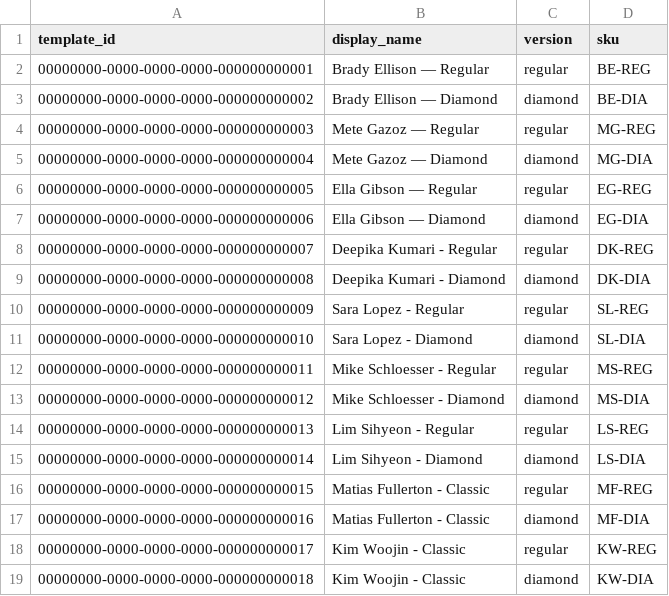
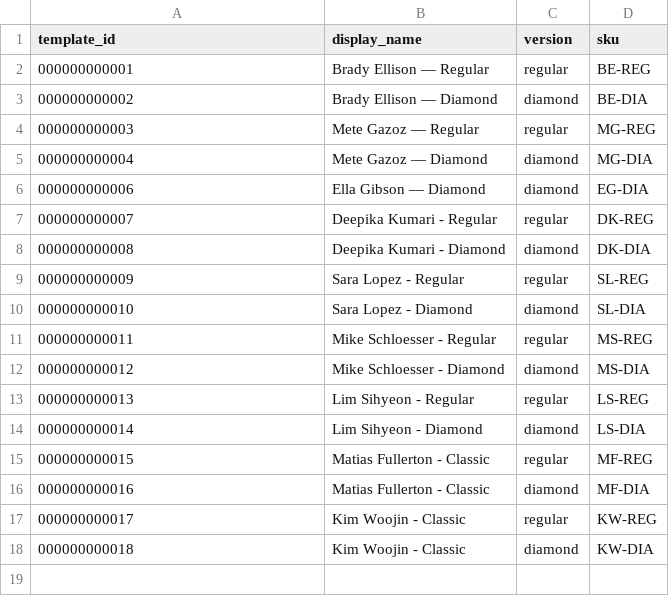
Before and after one commit to abdulg95/titan-collectibles, a CSV file: backend/templates.csv, drawn as a sheet.

Commit message:
scripts for templates

```diff
--- a/backend/templates.csv
+++ b/backend/templates.csv
@@ -1,19 +1,18 @@
 template_id,display_name,version,sku
-00000000-0000-0000-0000-000000000001,Brady Ellison — Regular,regular,BE-REG
-00000000-0000-0000-0000-000000000002,Brady Ellison — Diamond,diamond,BE-DIA
-00000000-0000-0000-0000-000000000003,Mete Gazoz  — Regular,regular,MG-REG
-00000000-0000-0000-0000-000000000004,Mete Gazoz  — Diamond,diamond,MG-DIA
-00000000-0000-0000-0000-000000000005,Ella Gibson — Regular,regular,EG-REG
-00000000-0000-0000-0000-000000000006,Ella Gibson — Diamond,diamond,EG-DIA
-00000000-0000-0000-0000-000000000007,Deepika Kumari - Regular,regular,DK-REG
-00000000-0000-0000-0000-000000000008,Deepika Kumari - Diamond,diamond,DK-DIA
-00000000-0000-0000-0000-000000000009,Sara Lopez - Regular,regular,SL-REG
-00000000-0000-0000-0000-000000000010,Sara Lopez - Diamond,diamond,SL-DIA
-00000000-0000-0000-0000-000000000011,Mike Schloesser - Regular,regular,MS-REG
-00000000-0000-0000-0000-000000000012,Mike Schloesser - Diamond,diamond,MS-DIA
-00000000-0000-0000-0000-000000000013,Lim Sihyeon - Regular,regular,LS-REG
-00000000-0000-0000-0000-000000000014,Lim Sihyeon - Diamond,diamond,LS-DIA
-00000000-0000-0000-0000-000000000015,Matias Fullerton - Classic,regular,MF-REG
-00000000-0000-0000-0000-000000000016,Matias Fullerton - Classic,diamond,MF-DIA
-00000000-0000-0000-0000-000000000017,Kim Woojin - Classic,regular,KW-REG
-00000000-0000-0000-0000-000000000018,Kim Woojin - Classic,diamond,KW-DIA
+000000000001,Brady Ellison — Regular,regular,BE-REG
+000000000002,Brady Ellison — Diamond,diamond,BE-DIA
+000000000003,Mete Gazoz  — Regular,regular,MG-REG
+000000000004,Mete Gazoz  — Diamond,diamond,MG-DIA
+000000000006,Ella Gibson — Diamond,diamond,EG-DIA
+000000000007,Deepika Kumari - Regular,regular,DK-REG
+000000000008,Deepika Kumari - Diamond,diamond,DK-DIA
+000000000009,Sara Lopez - Regular,regular,SL-REG
+000000000010,Sara Lopez - Diamond,diamond,SL-DIA
+000000000011,Mike Schloesser - Regular,regular,MS-REG
+000000000012,Mike Schloesser - Diamond,diamond,MS-DIA
+000000000013,Lim Sihyeon - Regular,regular,LS-REG
+000000000014,Lim Sihyeon - Diamond,diamond,LS-DIA
+000000000015,Matias Fullerton - Classic,regular,MF-REG
+000000000016,Matias Fullerton - Classic,diamond,MF-DIA
+000000000017,Kim Woojin - Classic,regular,KW-REG
+000000000018,Kim Woojin - Classic,diamond,KW-DIA
```
Also changed, not shown: 8 other files.
